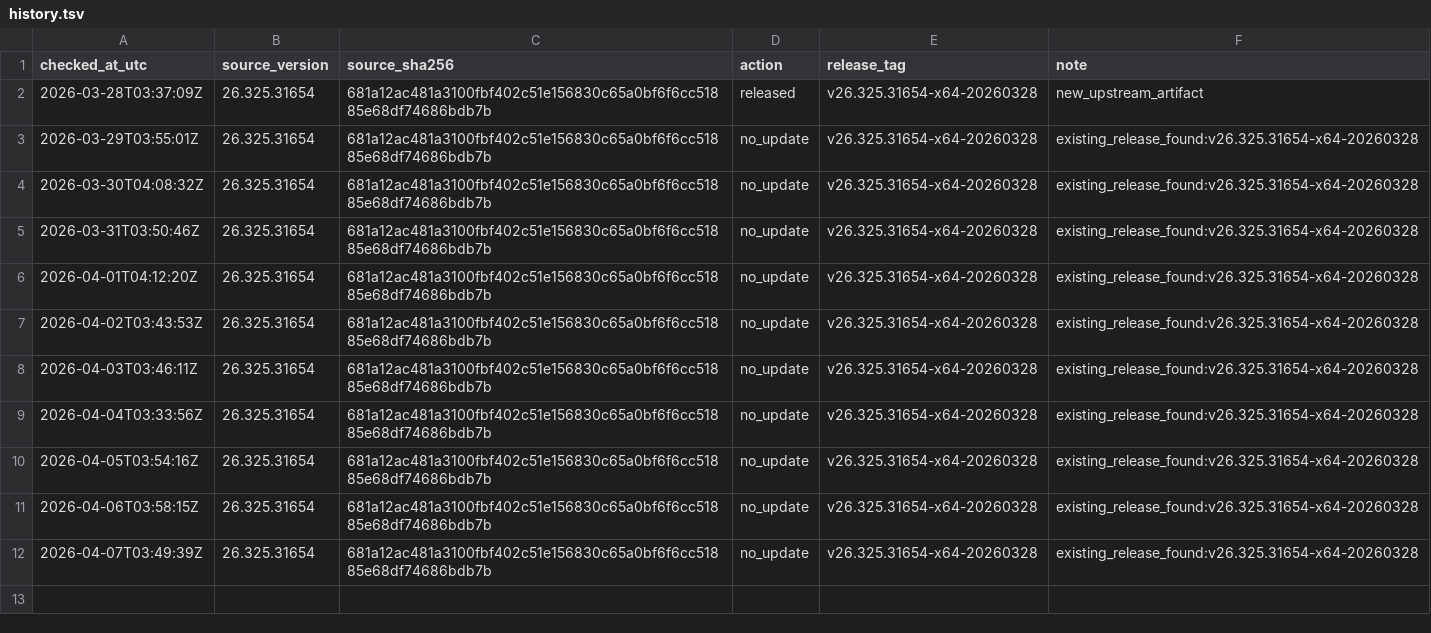
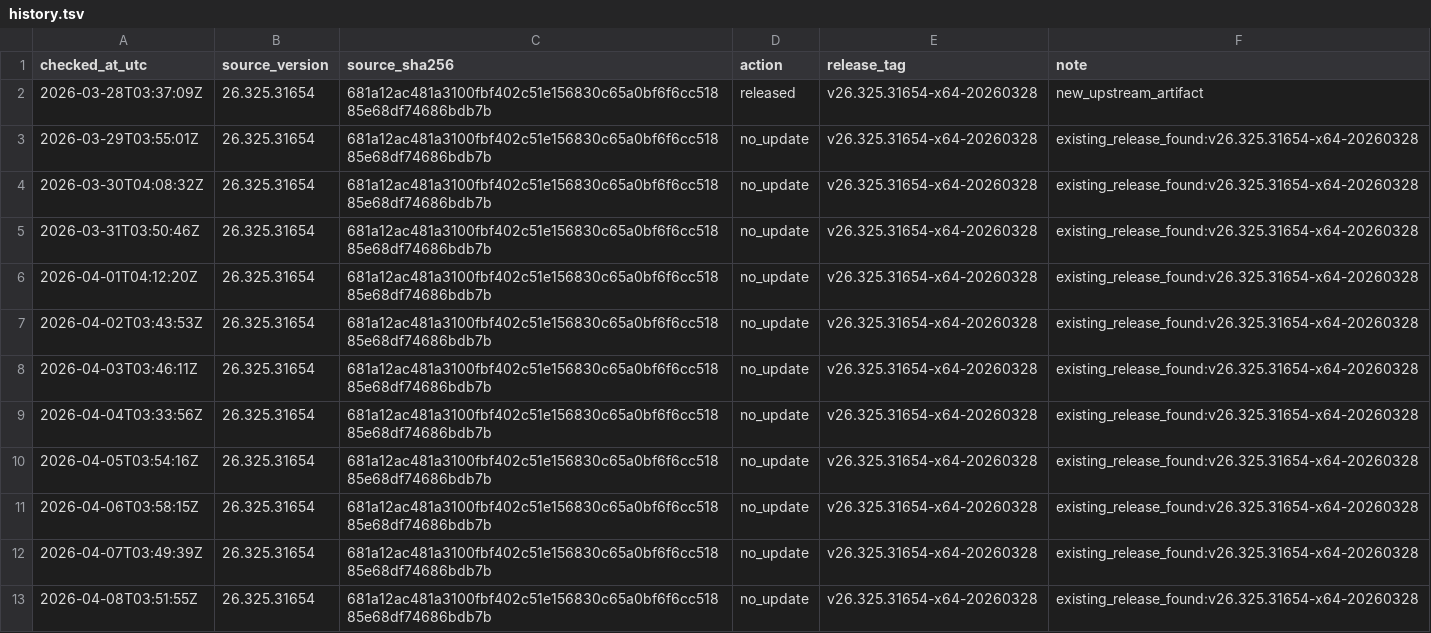
Before and after one commit to MisonL/Codex-Mac-Intel-Converter-Sh, a TSV file: docs/release-checks/history.tsv, drawn as a sheet; the diff names each change by its address in the sheet, - before the commit and + after, or states it on an @@ line.

```diff
--- a/docs/release-checks/history.tsv
+++ b/docs/release-checks/history.tsv
+row 13: 2026-04-08T03:51:55Z | 26.325.31654 | 681a12ac481a3100fbf402c51e156830c65a0bf6f6cc51885e68df74686bdb7b | no_update | v26.325.31654-x64-20260328 | existing_release_found:v26.325.31654-x64-20260328
```
Also changed, not shown: 1 other file.
